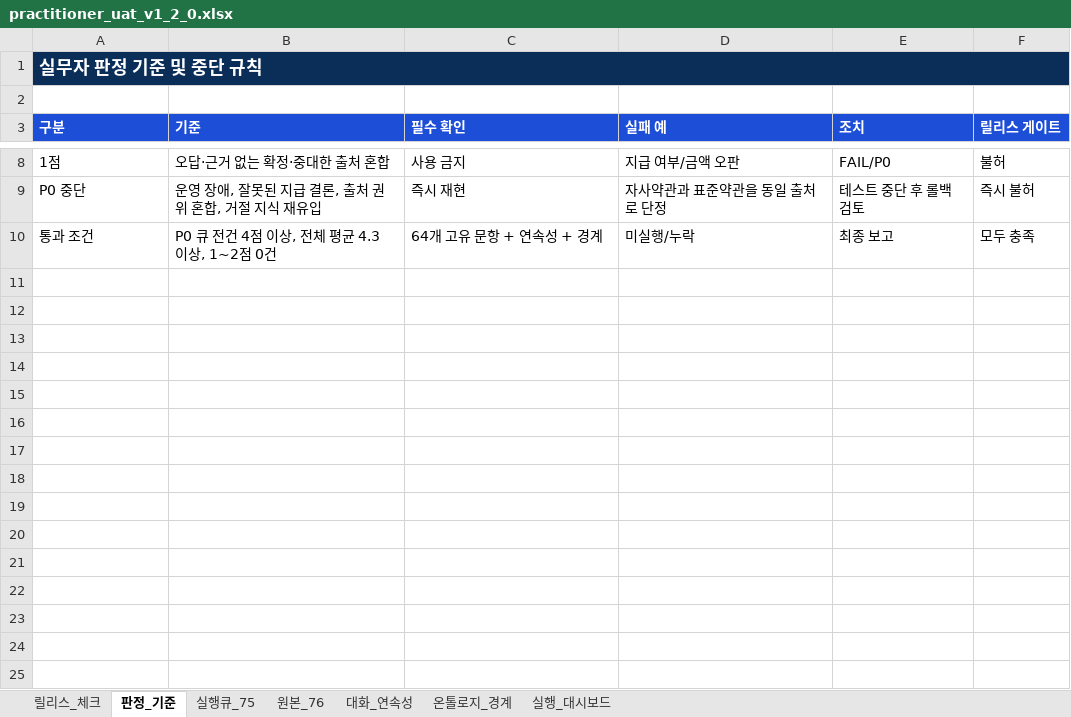
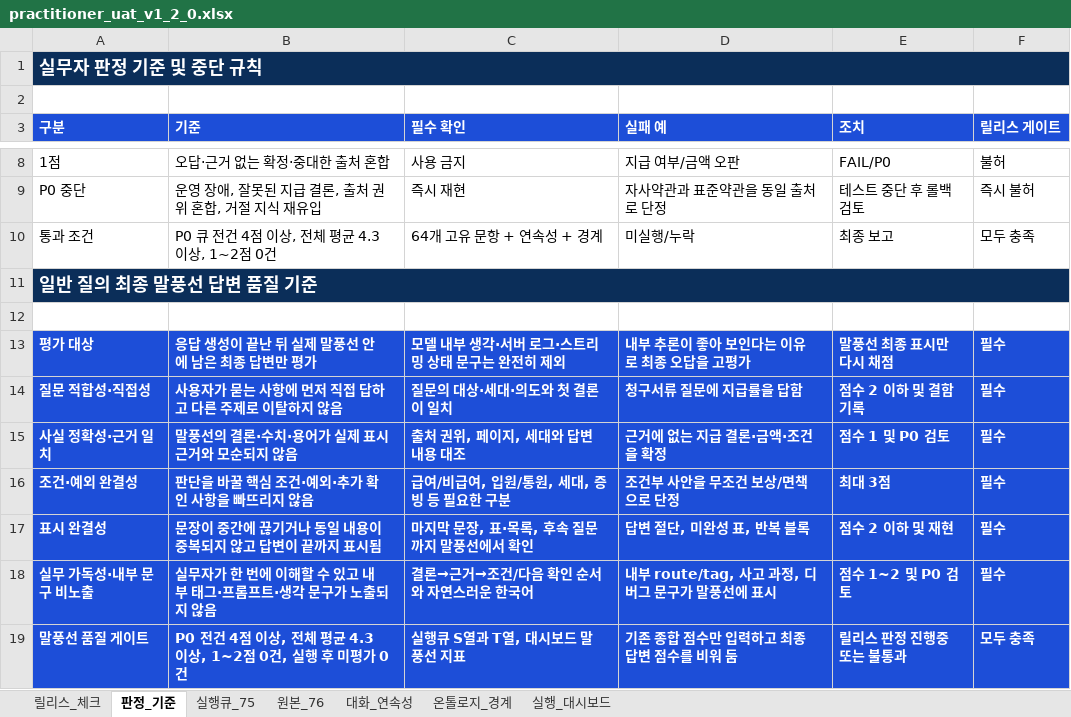
Before and after one commit to dlgus0919/insurance-rag-chatbot, an Excel workbook: reports/practitioner_uat/v1.2.0/practitioner_uat_v1_2_0.xlsx, sheet 판정_기준, drawn as a sheet; only a part is shown, gaps mark what is left out; values as stored, in another font and other column widths than the file's, no borders; the diff names each change by its address in the sheet, - before the commit and + after, or states it on an @@ line.

```diff
--- a/reports/practitioner_uat/v1.2.0/practitioner_uat_v1_2_0.xlsx (sheet 판정_기준)
+++ b/reports/practitioner_uat/v1.2.0/practitioner_uat_v1_2_0.xlsx (sheet 판정_기준)
-B1:F1 fill: #0B2E59
+B1:F1 fill: none
+row 11: 일반 질의 최종 말풍선 답변 품질 기준
+row 12: (empty)
+row 13: 평가 대상 | 응답 생성이 끝난 뒤 실제 말풍선 안에 남은 최종 답변만 평가 | 모델 내부 생각·서버 로그·스트리밍 상태 문구는 완전히 제외 | 내부 추론이 좋아 보인다는 이유로 최종 오답을 고평가 | 말풍선 최종 표시만 다시 채점 | 필수
+row 14: 질문 적합성·직접성 | 사용자가 묻는 사항에 먼저 직접 답하고 다른 주제로 이탈하지 않음 | 질문의 대상·세대·의도와 첫 결론이 일치 | 청구서류 질문에 지급률을 답함 | 점수 2 이하 및 결함 기록 | 필수
+row 15: 사실 정확성·근거 일치 | 말풍선의 결론·수치·용어가 실제 표시 근거와 모순되지 않음 | 출처 권위, 페이지, 세대와 답변 내용 대조 | 근거에 없는 지급 결론·금액·조건을 확정 | 점수 1 및 P0 검토 | 필수
+row 16: 조건·예외 완결성 | 판단을 바꿀 핵심 조건·예외·추가 확인 사항을 빠뜨리지 않음 | 급여/비급여, 입원/통원, 세대, 증빙 등 필요한 구분 | 조건부 사안을 무조건 보상/면책으로 단정 | 최대 3점 | 필수
+row 17: 표시 완결성 | 문장이 중간에 끊기거나 동일 내용이 중복되지 않고 답변이 끝까지 표시됨 | 마지막 문장, 표·목록, 후속 질문까지 말풍선에서 확인 | 답변 절단, 미완성 표, 반복 블록 | 점수 2 이하 및 재현 | 필수
+row 18: 실무 가독성·내부 문구 비노출 | 실무자가 한 번에 이해할 수 있고 내부 태그·프롬프트·생각 문구가 노출되지 않음 | 결론→근거→조건/다음 확인 순서와 자연스러운 한국어 | 내부 route/tag, 사고 과정, 디버그 문구가 말풍선에 표시 | 점수 1~2 및 P0 검토 | 필수
+row 19: 말풍선 품질 게이트 | P0 전건 4점 이상, 전체 평균 4.3 이상, 1~2점 0건, 실행 후 미평가 0건 | 실행큐 S열과 T열, 대시보드 말풍선 지표 | 기존 종합 점수만 입력하고 최종 답변 점수를 비워 둠 | 릴리스 판정 진행중 또는 불통과 | 모두 충족
```
Also changed, not shown: sheet 실행_대시보드, sheet 릴리스_체크, sheet 실행큐_75, 3 other files.
